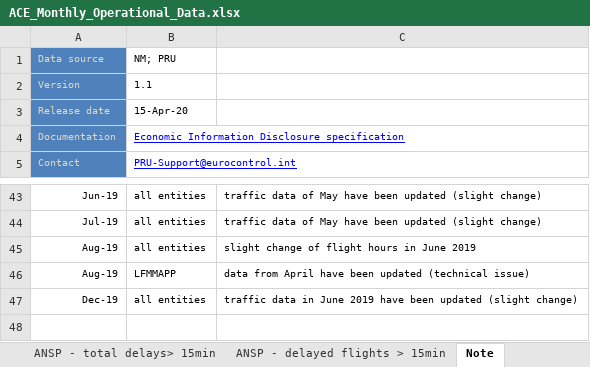
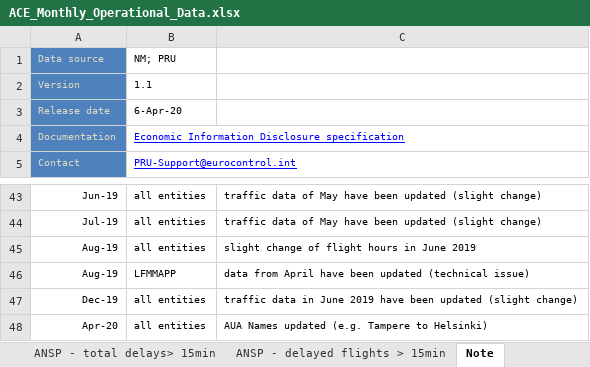
Before and after one commit to euctrl-pru/portal, an Excel workbook: static/download/xls/ACE_Monthly_Operational_Data.xlsx, sheet Note, drawn as a sheet; only a part is shown, gaps mark what is left out; values as stored, in another font and other column widths than the file's, no borders; the diff names each change by its address in the sheet, - before the commit and + after, or states it on an @@ line.

```diff
--- a/static/download/xls/ACE_Monthly_Operational_Data.xlsx (sheet Note)
+++ b/static/download/xls/ACE_Monthly_Operational_Data.xlsx (sheet Note)
-B3: 15-Apr-20
+B3: 6-Apr-20
+row 48: Apr-20 | all entities | AUA Names updated (e.g. Tampere to Helsinki)
```
Also changed, not shown: sheet ANSP - Airport Movement, sheet FAB_ANSP - Traffic, sheet ANSP - Flight Hours, sheet ANSP - Traffic by unit, sheet ANSP - Traffic, sheet ANSP - en-route delays > 15 min, 4 more sheets, 23 other files.
